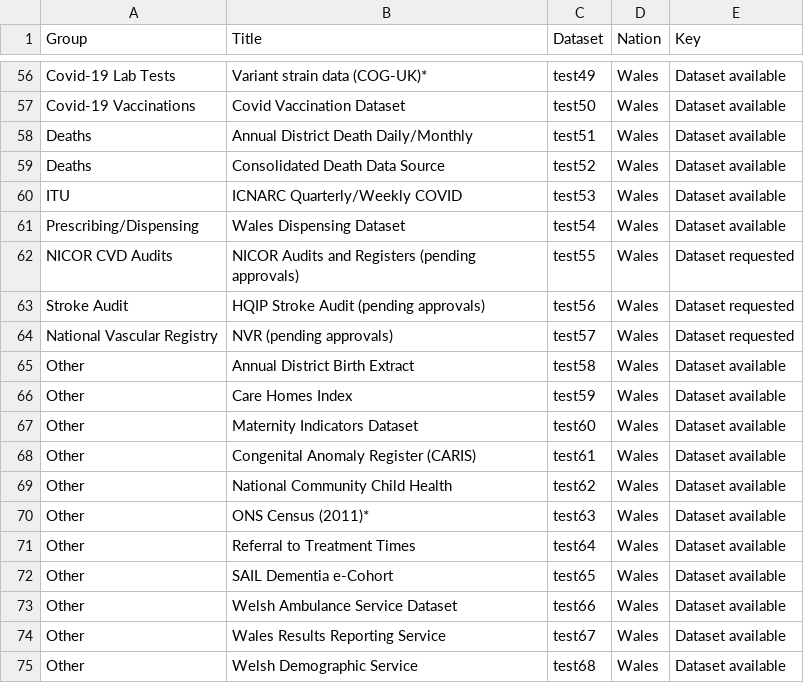
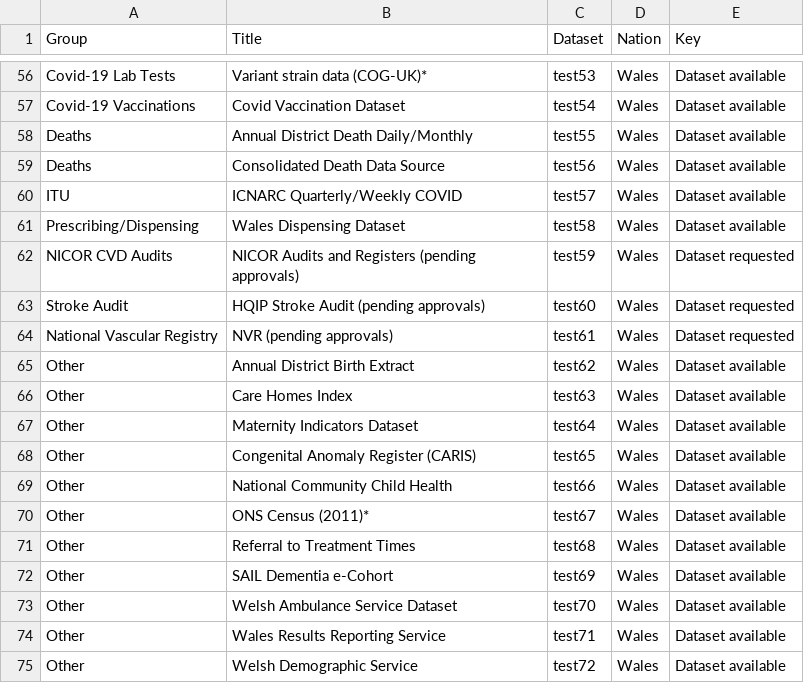
Before and after one commit to BHFDSC/cvd-covid-tre-dashboard, a CSV file: BHF_Dashboards/BHF_DSC_TRE_External_Dashboard/Data/TRE_dataset_provisioning_dashboard.csv, drawn as a sheet; only a part is shown, gaps mark what is left out; the diff covers the shown part only; the diff names each change by its address in the sheet, - before the commit and + after, or states it on an @@ line.

```diff
--- a/BHF_Dashboards/BHF_DSC_TRE_External_Dashboard/Data/TRE_dataset_provisioning_dashboard.csv
+++ b/BHF_Dashboards/BHF_DSC_TRE_External_Dashboard/Data/TRE_dataset_provisioning_dashboard.csv
-C56 (Dataset): test49
+C56 (Dataset): test53
-C57 (Dataset): test50
+C57 (Dataset): test54
-C58 (Dataset): test51
+C58 (Dataset): test55
-C59 (Dataset): test52
+C59 (Dataset): test56
-C60 (Dataset): test53
+C60 (Dataset): test57
-C61 (Dataset): test54
+C61 (Dataset): test58
-C62 (Dataset): test55
+C62 (Dataset): test59
-C63 (Dataset): test56
+C63 (Dataset): test60
-C64 (Dataset): test57
+C64 (Dataset): test61
-C65 (Dataset): test58
+C65 (Dataset): test62
-C66 (Dataset): test59
+C66 (Dataset): test63
-C67 (Dataset): test60
+C67 (Dataset): test64
-C68 (Dataset): test61
+C68 (Dataset): test65
-C69 (Dataset): test62
+C69 (Dataset): test66
-C70 (Dataset): test63
+C70 (Dataset): test67
-C71 (Dataset): test64
+C71 (Dataset): test68
-C72 (Dataset): test65
+C72 (Dataset): test69
-C73 (Dataset): test66
+C73 (Dataset): test70
-C74 (Dataset): test67
+C74 (Dataset): test71
-C75 (Dataset): test68
+C75 (Dataset): test72
```
Also changed, not shown: 54 edited cells elsewhere in this file, BHF_Dashboards/BHF_DSC_TRE_External_Dashboard/Data/TRE_dataset_descriptions_test.csv, 22 other files.
